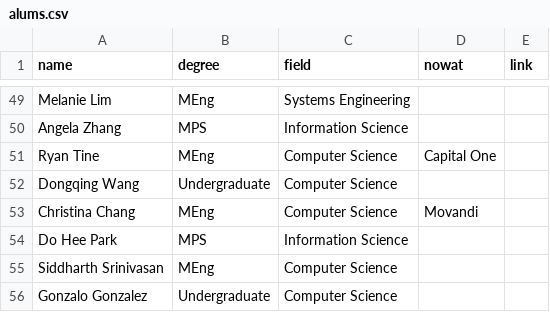
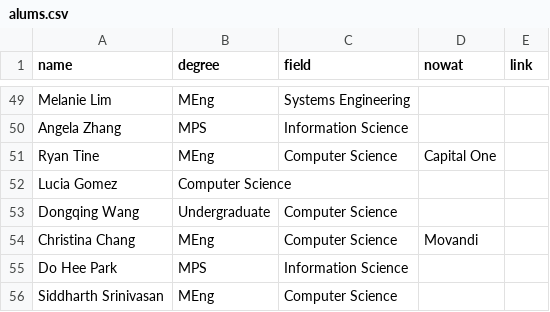
Before and after one commit to hrc2/hrc2.github.io, a CSV file: _data/alums.csv, drawn as a sheet; only a part is shown, gaps mark what is left out; the shorter side is filled out with more unchanged rows; the diff names each change by its address in the sheet, - before the commit and + after, or states it on an @@ line.

Commit message:
Update alums.csv

```diff
--- a/_data/alums.csv
+++ b/_data/alums.csv
+row 52: Lucia Gomez | Computer Science
```
